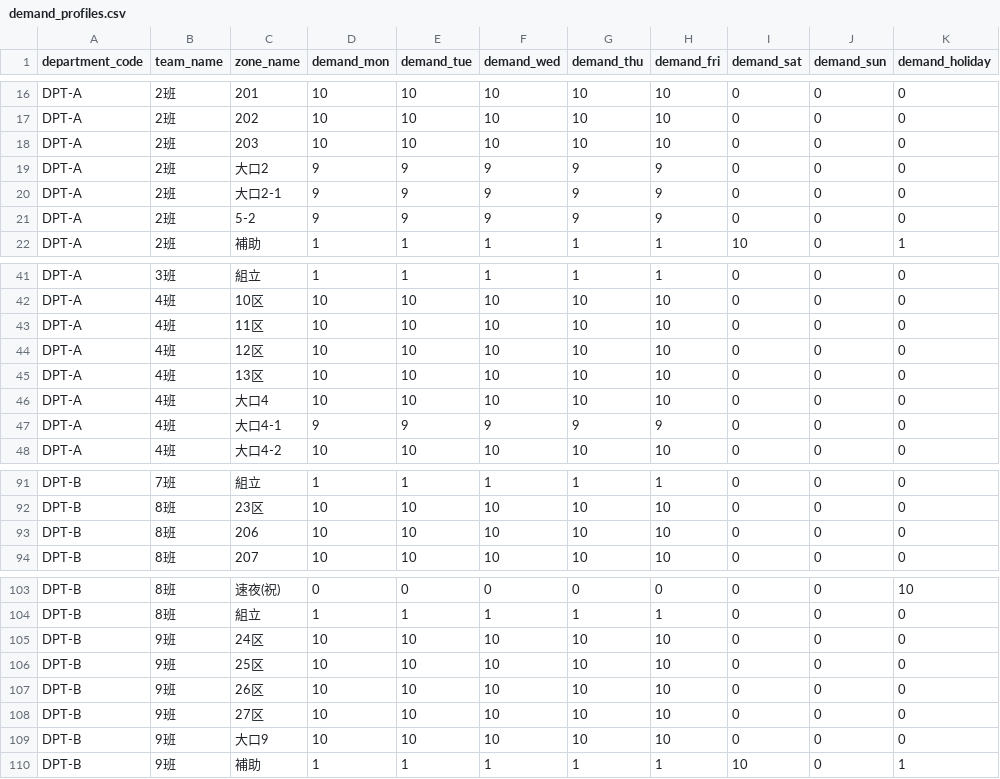
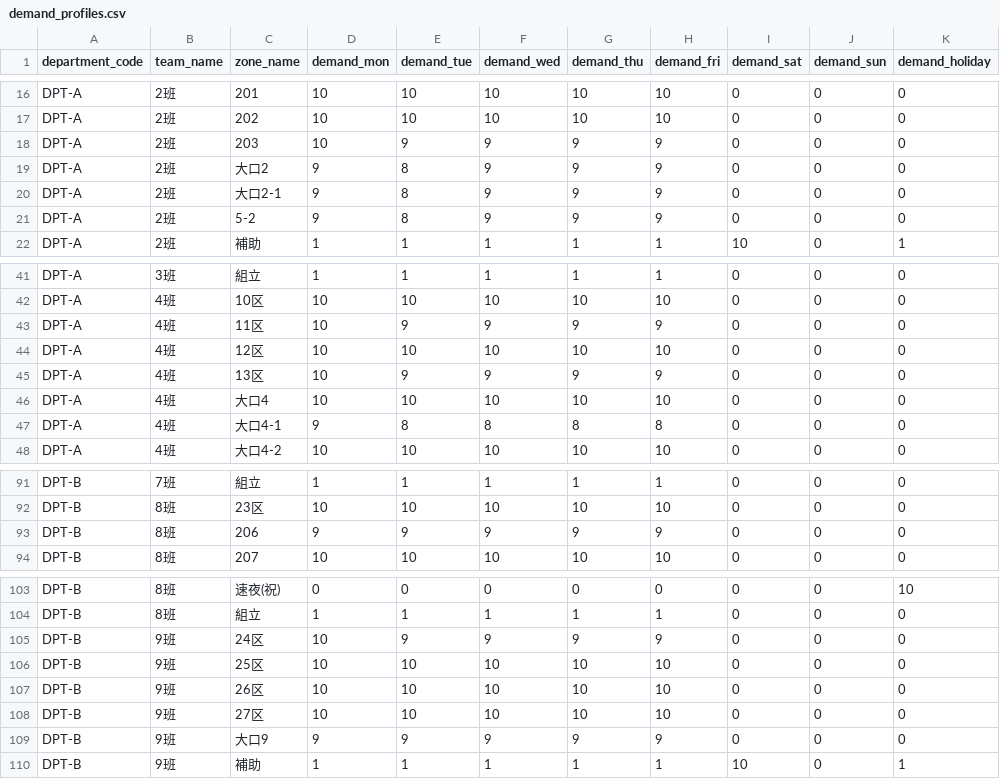
Before and after one commit to tatsuruhiraoka/posms, a CSV file: db/init/csv/demand_profiles.csv, drawn as a sheet; only a part is shown, gaps mark what is left out; the diff covers the shown part only.

```diff
--- a/db/init/csv/demand_profiles.csv
+++ b/db/init/csv/demand_profiles.csv
@@ -17,6 +17,6 @@ DPT-A,2班,201,10,10,10,10,10,0,0,0
 DPT-A,2班,202,10,10,10,10,10,0,0,0
-DPT-A,2班,203,10,10,10,10,10,0,0,0
-DPT-A,2班,大口2,9,9,9,9,9,0,0,0
-DPT-A,2班,大口2-1,9,9,9,9,9,0,0,0
-DPT-A,2班,5-2,9,9,9,9,9,0,0,0
+DPT-A,2班,203,10,9,9,9,9,0,0,0
+DPT-A,2班,大口2,9,8,9,9,9,0,0,0
+DPT-A,2班,大口2-1,9,8,9,9,9,0,0,0
+DPT-A,2班,5-2,9,8,9,9,9,0,0,0
 DPT-A,2班,補助,1,1,1,1,1,10,0,1
@@ -42,7 +42,7 @@ DPT-A,3班,組立,1,1,1,1,1,0,0,0
 DPT-A,4班,10区,10,10,10,10,10,0,0,0
-DPT-A,4班,11区,10,10,10,10,10,0,0,0
+DPT-A,4班,11区,10,9,9,9,9,0,0,0
 DPT-A,4班,12区,10,10,10,10,10,0,0,0
-DPT-A,4班,13区,10,10,10,10,10,0,0,0
+DPT-A,4班,13区,10,9,9,9,9,0,0,0
 DPT-A,4班,大口4,10,10,10,10,10,0,0,0
-DPT-A,4班,大口4-1,9,9,9,9,9,0,0,0
+DPT-A,4班,大口4-1,9,8,8,8,8,0,0,0
 DPT-A,4班,大口4-2,10,10,10,10,10,0,0,0
@@ -92,3 +92,3 @@ DPT-B,7班,組立,1,1,1,1,1,0,0,0
 DPT-B,8班,23区,10,10,10,10,10,0,0,0
-DPT-B,8班,206,10,10,10,10,10,0,0,0
+DPT-B,8班,206,9,9,9,9,9,0,0,0
 DPT-B,8班,207,10,10,10,10,10,0,0,0
@@ -104,3 +104,3 @@ DPT-B,8班,速夜(祝),0,0,0,0,0,0,0,10
 DPT-B,8班,組立,1,1,1,1,1,0,0,0
-DPT-B,9班,24区,10,10,10,10,10,0,0,0
+DPT-B,9班,24区,10,9,9,9,9,0,0,0
 DPT-B,9班,25区,10,10,10,10,10,0,0,0
@@ -108,3 +108,3 @@ DPT-B,9班,26区,10,10,10,10,10,0,0,0
 DPT-B,9班,27区,10,10,10,10,10,0,0,0
-DPT-B,9班,大口9,10,10,10,10,10,0,0,0
+DPT-B,9班,大口9,9,9,9,9,9,0,0,0
 DPT-B,9班,補助,1,1,1,1,1,10,0,1
```
Also changed, not shown: 6 edited cells elsewhere in this file, db/init/csv/employee_availabilities.csv, db/init/csv/employee_zone_proficiencies.csv, 33 other files.
